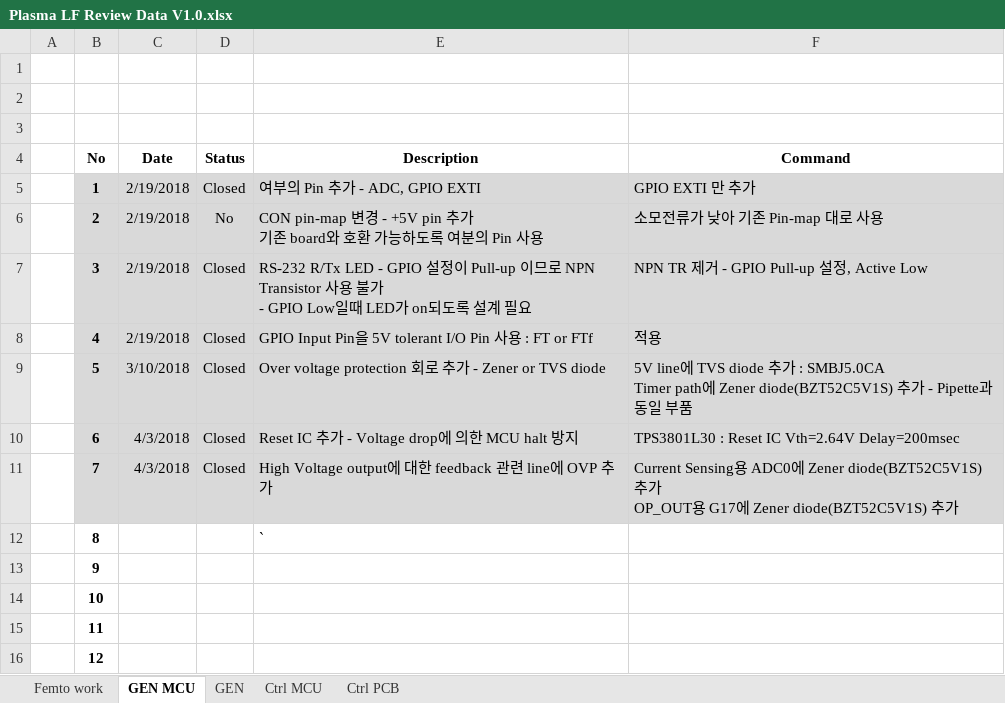
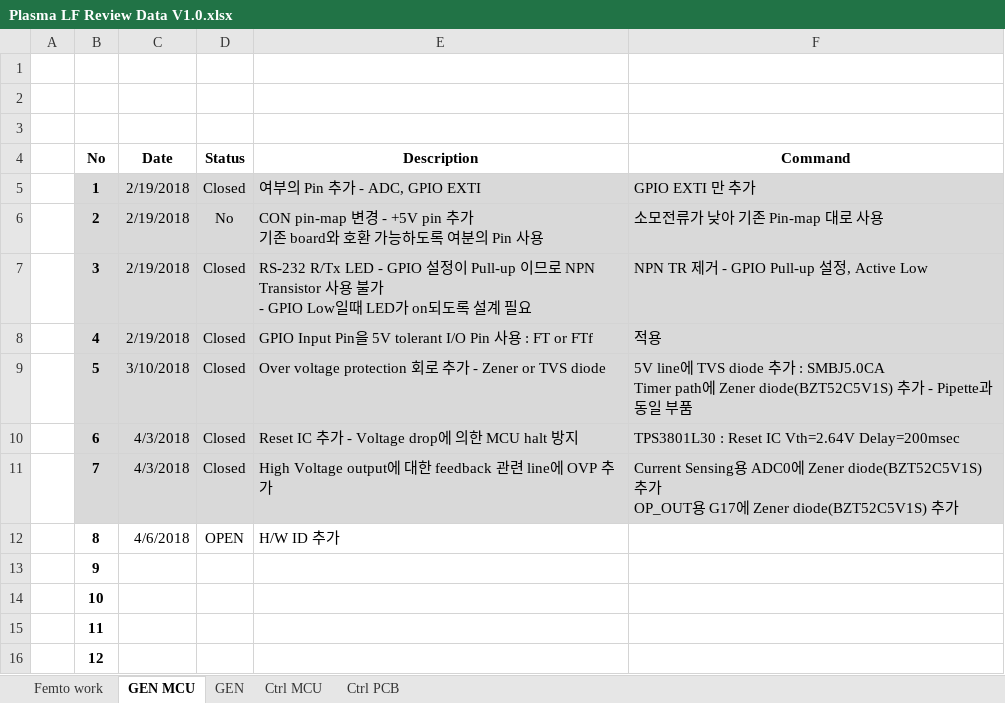
Before and after one commit to ArvidJoung/Plasma_LF, an Excel workbook: Plasma LF Review Data V1.0.xlsx, sheet GEN MCU, drawn as a sheet; only a part is shown; values as stored, in another font and other column widths than the file's, no borders; the diff names each change by its address in the sheet, - before the commit and + after, or states it on an @@ line.

```diff
--- a/Plasma LF Review Data V1.0.xlsx (sheet GEN MCU)
+++ b/Plasma LF Review Data V1.0.xlsx (sheet GEN MCU)
-C12 (Date): (empty)
+C12 (Date): 4/6/2018
-D12 (Status): (empty)
+D12 (Status): OPEN
-E12 (Description): `
+E12 (Description): H/W ID 추가
```
Also changed, not shown: sheet Ctrl MCU.
